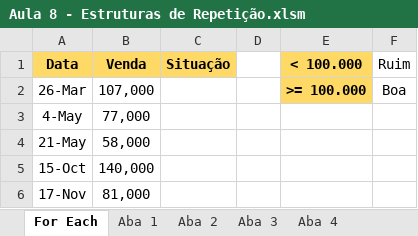
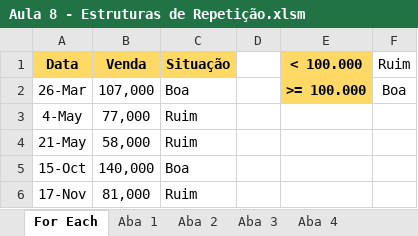
Before and after one commit to perealvees/VBA, an Excel workbook: Hashtag Treinamentos/Aula 8 - Estruturas de Repetição.xlsm, sheet For Each, drawn as a sheet; values as stored, in another font and other column widths than the file's, no borders; the diff names each change by its address in the sheet, - before the commit and + after, or states it on an @@ line.

Commit message:
For Each+If

```diff
--- a/Hashtag Treinamentos/Aula 8 - Estruturas de Repetição.xlsm (sheet For Each)
+++ b/Hashtag Treinamentos/Aula 8 - Estruturas de Repetição.xlsm (sheet For Each)
-C2 (Situação): (empty)
+C2 (Situação): Boa
-C3:C4 (Situação): (empty)
+C3:C4 (Situação): Ruim
-C5 (Situação): (empty)
+C5 (Situação): Boa
-C6 (Situação): (empty)
+C6 (Situação): Ruim
```
Also changed, not shown: Hashtag Treinamentos/Aula 7 - If no VBA.xlsm, 1 other file.
